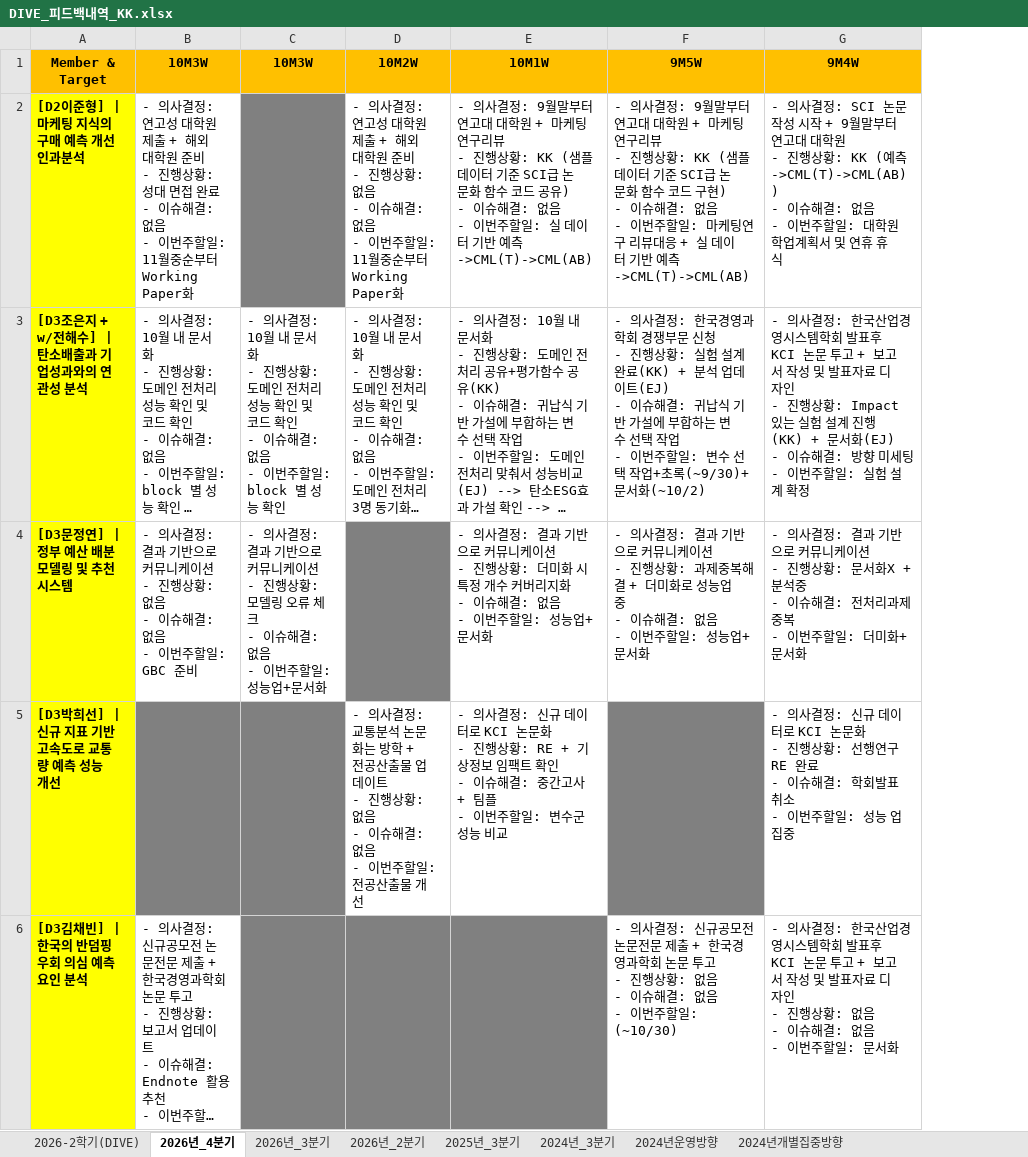
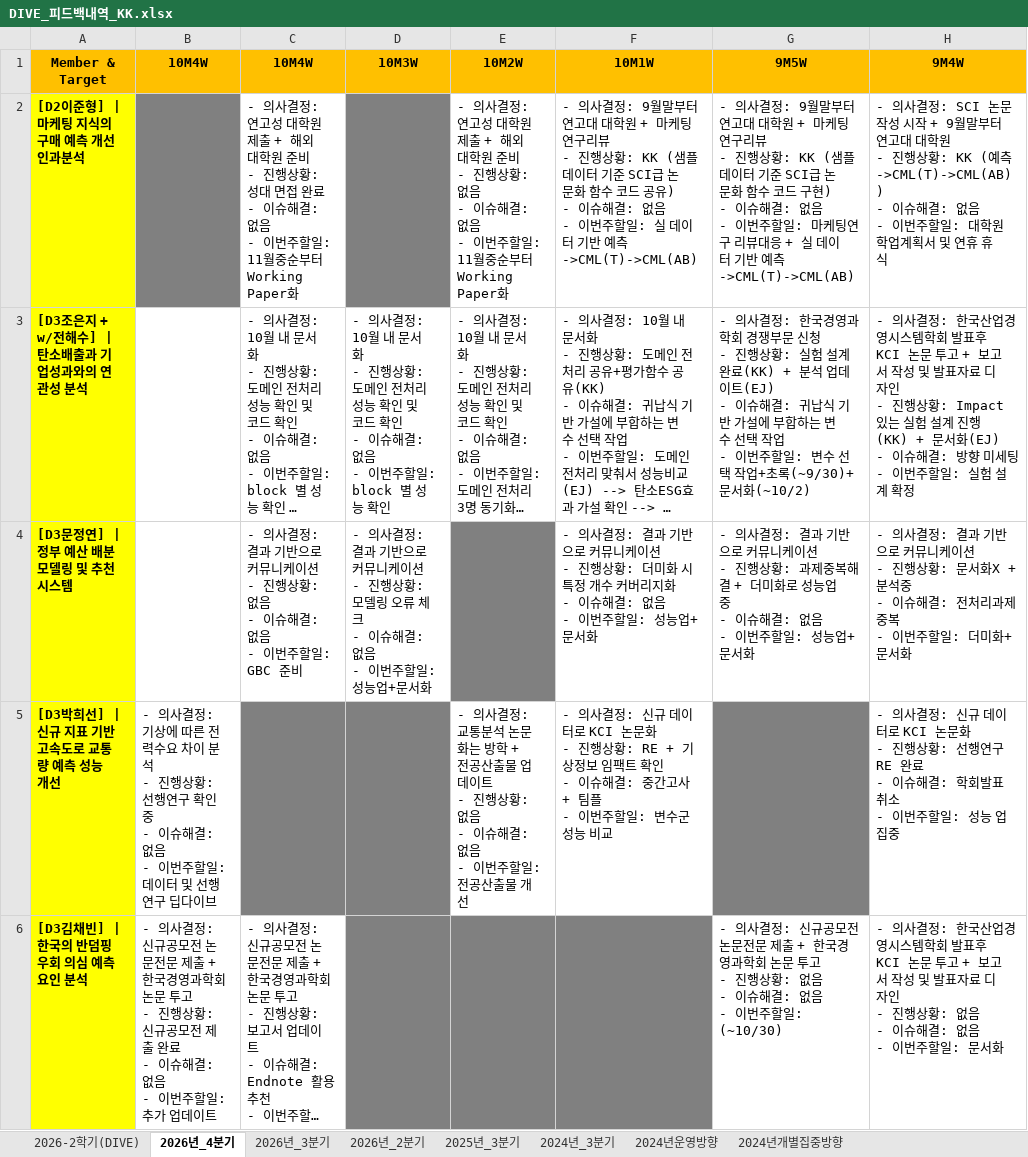
Before and after one commit to thekimk/DIVE-Research, an Excel workbook: [Document]/소개운영자료/DIVE_피드백내역_KK.xlsx, sheet 2026년_4분기, drawn as a sheet; only a part is shown; long unchanged cells end in …; values as stored, in another font and other column widths than the file's, no borders; addresses are those after the commit; ↵ is a line break in a cell; the diff names each change by its address in the sheet, - before the commit and + after, or states it on an @@ line.

Commit message:
no message

```diff
--- a/[Document]/소개운영자료/DIVE_피드백내역_KK.xlsx (sheet 2026년_4분기)
+++ b/[Document]/소개운영자료/DIVE_피드백내역_KK.xlsx (sheet 2026년_4분기)
+column B (10M4W), rows 5-6: - 의사결정: 기상에 따른 전력수요 차이 분석 ↵ - 진행상황: 선행연구 확인중 ↵ - 이슈해결: 없음 ↵ - 이번주할일: 데이터 및 선행연구 딥다이브 | - 의사결정: 신규공모전 논문전문 제출 + 한국경영과학회 논문 투고 ↵ - 진행상황: 신규공모전 제출 완료 ↵ - 이슈해결: 없음 ↵ - 이번주할일: 추가 업데이트
-C1: 10M3W
+C1: 10M4W
```
